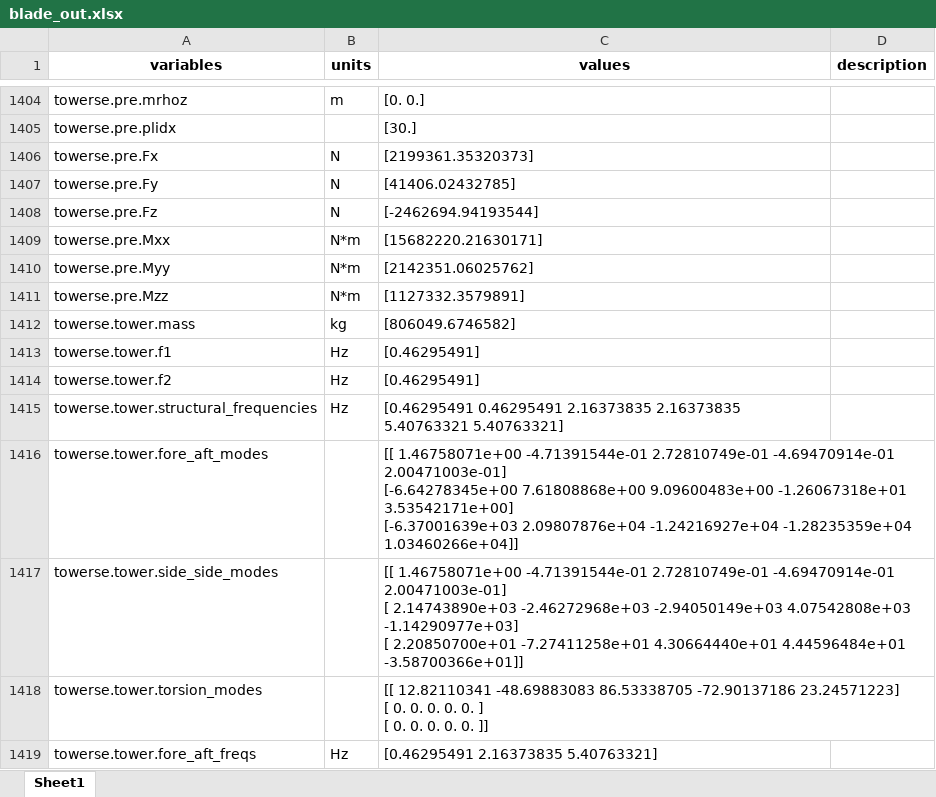
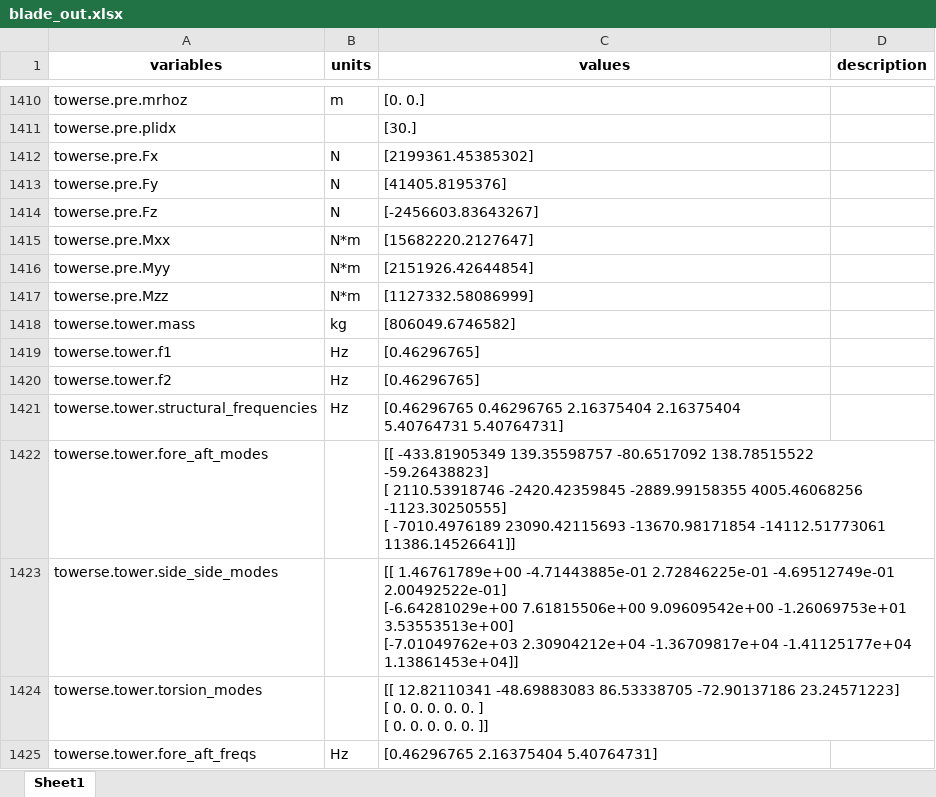
Before and after one commit to badeshiben/WISDEM, an Excel workbook: examples/17_blade_joint/outputs/blade_out.xlsx, sheet Sheet1, drawn as a sheet; only a part is shown, gaps mark what is left out; values as stored, in another font and other column widths than the file's, no borders; addresses are those after the commit; ↵ is a line break in a cell; the diff covers the shown part only; the diff names each change by its address in the sheet, - before the commit and + after, or states it on an @@ line.

```diff
--- a/examples/17_blade_joint/outputs/blade_out.xlsx (sheet Sheet1)
+++ b/examples/17_blade_joint/outputs/blade_out.xlsx (sheet Sheet1)
-C1412 (values): [2199361.35320373]
+C1412 (values): [2199361.45385302]
-C1413 (values): [41406.02432785]
+C1413 (values): [41405.8195376]
-C1414 (values): [-2462694.94193544]
+C1414 (values): [-2456603.83643267]
-C1415 (values): [15682220.21630171]
+C1415 (values): [15682220.2127647]
-C1416 (values): [2142351.06025762]
+C1416 (values): [2151926.42644854]
-C1417 (values): [1127332.3579891]
+C1417 (values): [1127332.58086999]
-C1419:C1420 (values): [0.46295491]
+C1419:C1420 (values): [0.46296765]
-C1421 (values): [0.46295491 0.46295491 2.16373835 2.16373835 5.40763321 5.40763321]
+C1421 (values): [0.46296765 0.46296765 2.16375404 2.16375404 5.40764731 5.40764731]
-C1422 (values): [[ 1.46758071e+00 -4.71391544e-01 2.72810749e-01 -4.69470914e-01 ↵ 2.00471003e-01] ↵ [-6.64278345e+00 7.61808868e+00 9.09600483e+00 -1.26067318e+01 ↵ 3.53542171e+00] ↵ [-6.37001639e+03 2.09807876e+04 -1.24216927e+04 -1.28235359e+04 ↵ 1.03460266e+04]]
+C1422 (values): [[ -433.81905349 139.35598757 -80.6517092 138.78515522 ↵ -59.26438823] ↵ [ 2110.53918746 -2420.42359845 -2889.99158355 4005.46068256 ↵ -1123.30250555] ↵ [ -7010.4976189 23090.42115693 -13670.98171854 -14112.51773061 ↵ 11386.14526641]]
-C1423 (values): [[ 1.46758071e+00 -4.71391544e-01 2.72810749e-01 -4.69470914e-01 ↵ 2.00471003e-01] ↵ [ 2.14743890e+03 -2.46272968e+03 -2.94050149e+03 4.07542808e+03 ↵ -1.14290977e+03] ↵ [ 2.20850700e+01 -7.27411258e+01 4.30664440e+01 4.44596484e+01 ↵ -3.58700366e+01]]
+C1423 (values): [[ 1.46761789e+00 -4.71443885e-01 2.72846225e-01 -4.69512749e-01 ↵ 2.00492522e-01] ↵ [-6.64281029e+00 7.61815506e+00 9.09609542e+00 -1.26069753e+01 ↵ 3.53553513e+00] ↵ [-7.01049762e+03 2.30904212e+04 -1.36709817e+04 -1.41125177e+04 ↵ 1.13861453e+04]]
-C1425 (values): [0.46295491 2.16373835 5.40763321]
+C1425 (values): [0.46296765 2.16375404 5.40764731]
```
Also changed, not shown: 7 added rows, 1 removed row and 204 edited cells elsewhere in this sheet, 55 other files.
